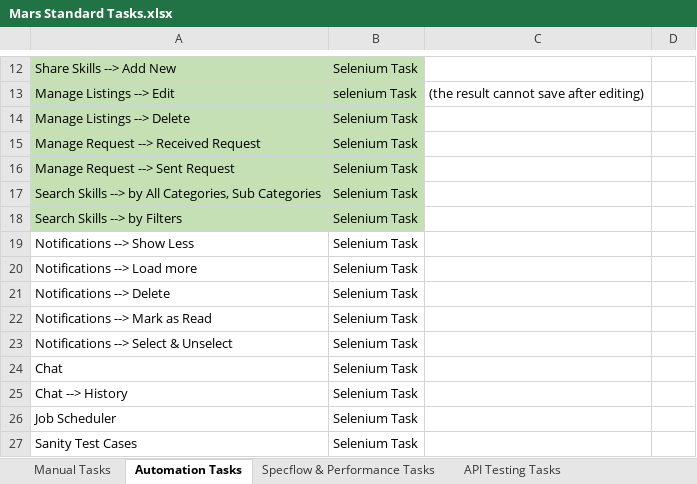
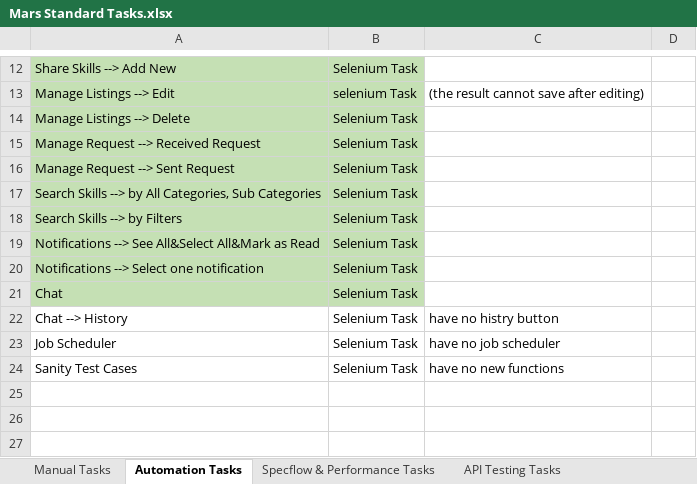
Before and after one commit to piper9797/Skillswap_Test3_standard_task, an Excel workbook: Mars Standard Tasks.xlsx, sheet Automation Tasks, drawn as a sheet; only a part is shown, gaps mark what is left out; values as stored, in another font and other column widths than the file's, no borders; removed rows and columns are numbered as before the commit, all else as after; the diff names each change by its address in the sheet, - before the commit and + after, or states it on an @@ line.

```diff
--- a/Mars Standard Tasks.xlsx (sheet Automation Tasks)
+++ b/Mars Standard Tasks.xlsx (sheet Automation Tasks)
-row 19: Notifications --> Show Less | Selenium Task
-row 20: Notifications --> Load more | Selenium Task
-row 21: Notifications --> Delete | Selenium Task
-A19: Notifications --> Mark as Read
+A19: Notifications --> See All&Select All&Mark as Read
-A19:B21 fill: none
+A19:B21 fill: #C5E0B4
-A20: Notifications --> Select & Unselect
+A20: Notifications --> Select one notification
-C22: (empty)
+C22: have no histry button
-C23: (empty)
+C23: have no job scheduler
-C24: (empty)
+C24: have no new functions
```
Also changed, not shown: sheet Manual Tasks, Mars Test Conditions and Test cases .xlsx, 2 other files.
